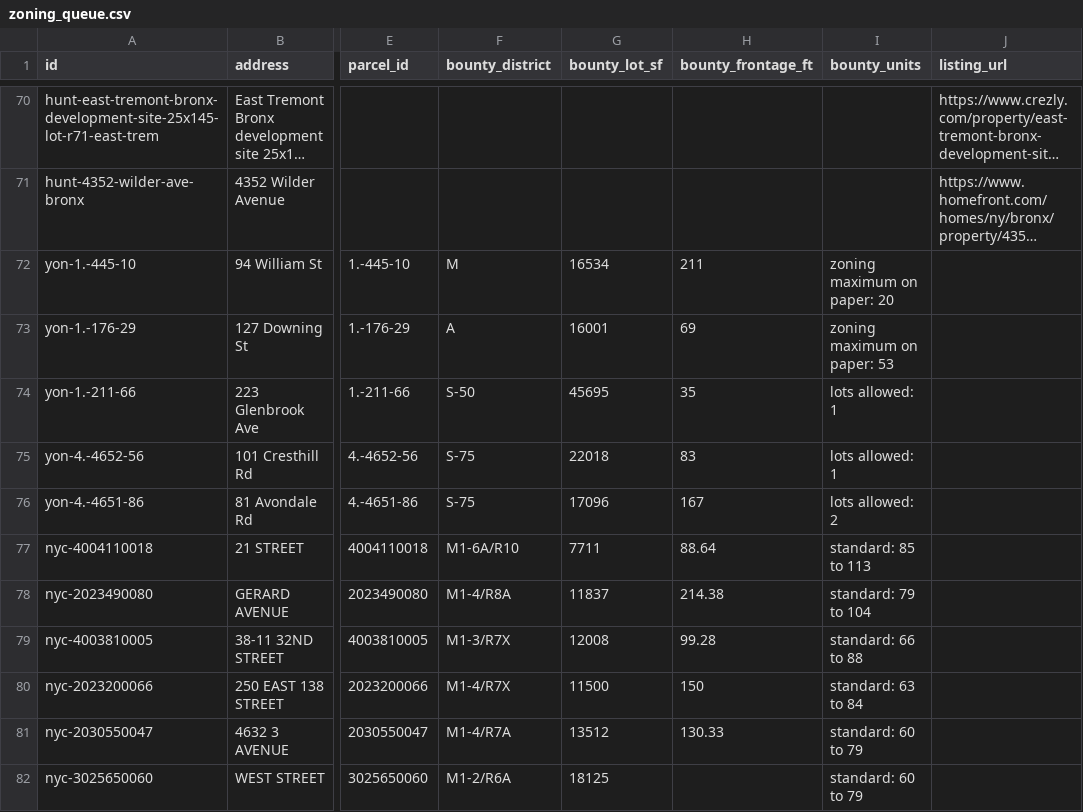
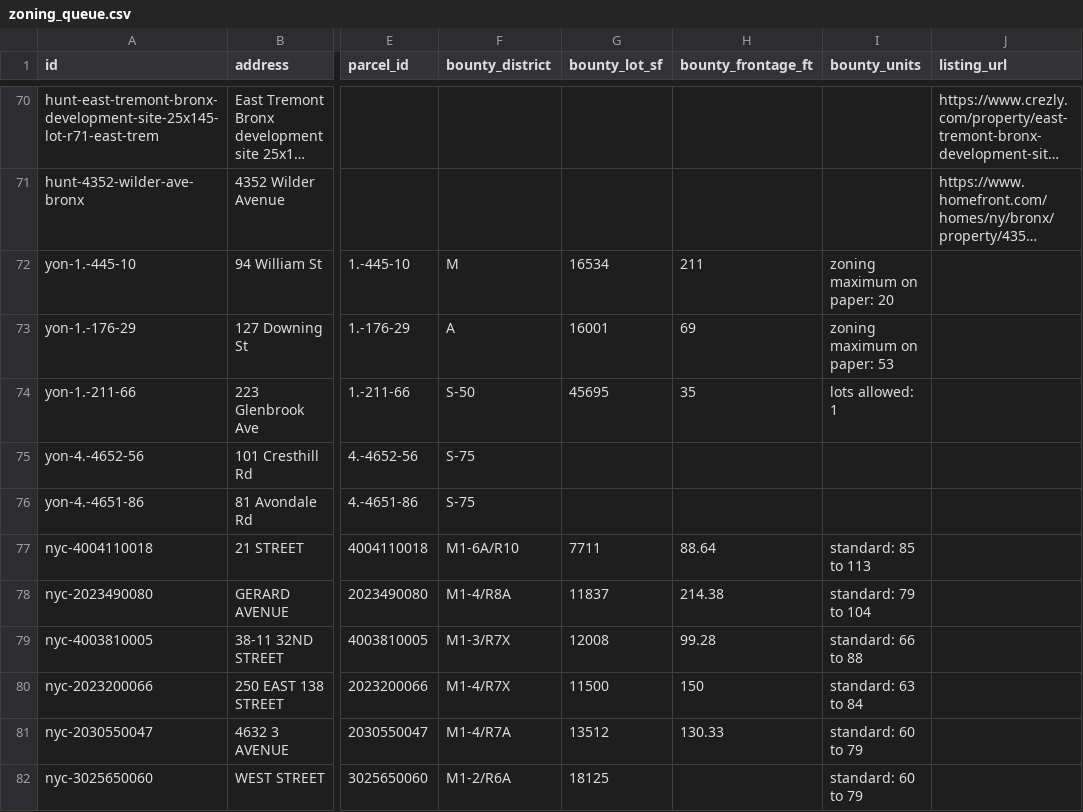
Before and after one commit to Protrader1988/signal, a CSV file: bounty/data/zoning_queue.csv, drawn as a sheet; only a part is shown, gaps mark what is left out; long unchanged cells end in …; the diff names each change by its address in the sheet, - before the commit and + after, or states it on an @@ line.

```diff
--- a/bounty/data/zoning_queue.csv
+++ b/bounty/data/zoning_queue.csv
-G75 (bounty_lot_sf): 22018
+G75 (bounty_lot_sf): (empty)
-H75 (bounty_frontage_ft): 83
+H75 (bounty_frontage_ft): (empty)
-I75 (bounty_units): lots allowed: 1
+I75 (bounty_units): (empty)
-G76 (bounty_lot_sf): 17096
+G76 (bounty_lot_sf): (empty)
-H76 (bounty_frontage_ft): 167
+H76 (bounty_frontage_ft): (empty)
-I76 (bounty_units): lots allowed: 2
+I76 (bounty_units): (empty)
```
Also changed, not shown: 4 other files.
